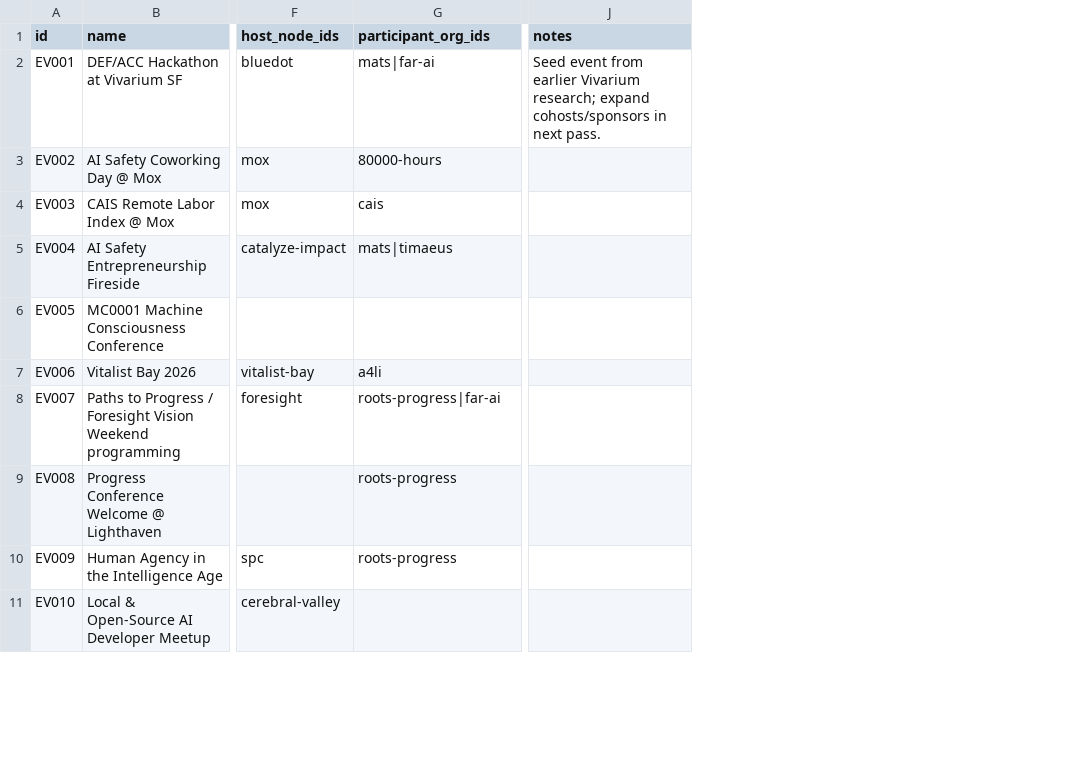
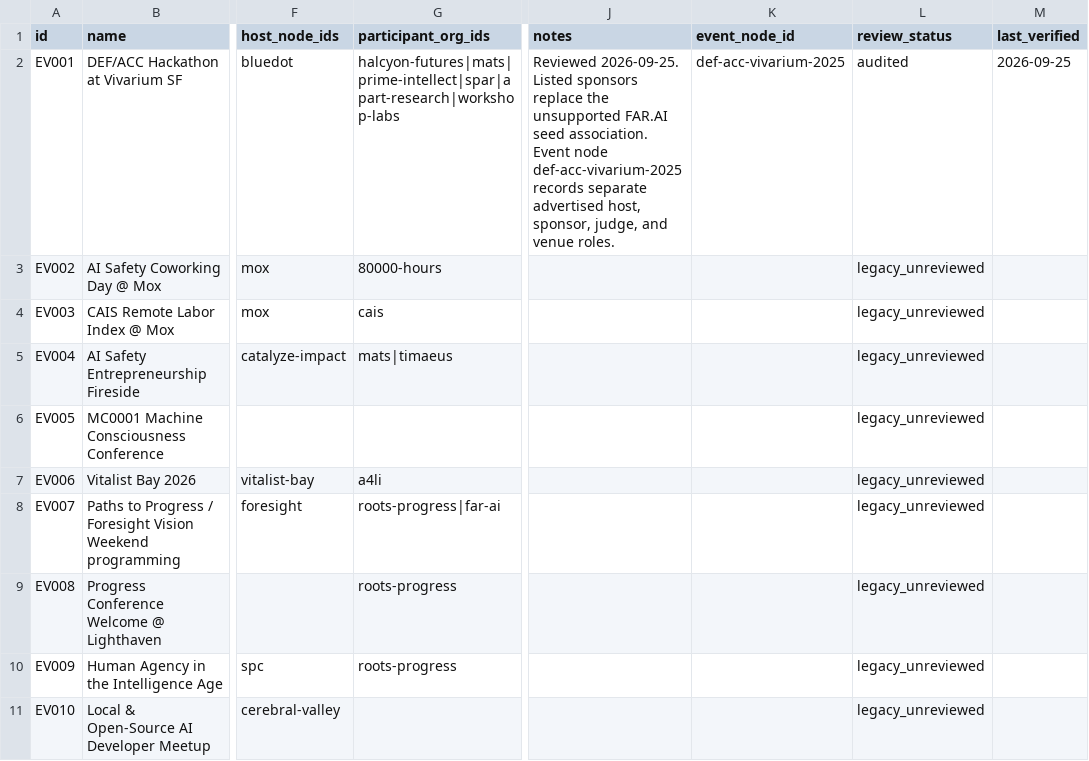
Before and after one commit to raelovejoy/techno-intellectual-complex, a CSV file: data/events.csv, drawn as a sheet; only a part is shown, gaps mark what is left out; the diff names each change by its address in the sheet, - before the commit and + after, or states it on an @@ line.

```diff
--- a/data/events.csv
+++ b/data/events.csv
+column K (event_node_id), row 2: def-acc-vivarium-2025
+column L (review_status), rows 2-11: audited | legacy_unreviewed | legacy_unreviewed | legacy_unreviewed | legacy_unreviewed | legacy_unreviewed | legacy_unreviewed | legacy_unreviewed | legacy_unreviewed | legacy_unreviewed
+column M (last_verified), row 2: 2026-09-25
-G2 (participant_org_ids): mats|far-ai
+G2 (participant_org_ids): halcyon-futures|mats|prime-intellect|spar|apart-research|workshop-labs
-J2 (notes): Seed event from earlier Vivarium research; expand cohosts/sponsors in next pass.
+J2 (notes): Reviewed 2026-09-25. Listed sponsors replace the unsupported FAR.AI seed association. Event node def-acc-vivarium-2025 records separate advertised host, sponsor, judge, and venue roles.
```
Also changed, not shown: data/nodes.csv, data/sources.csv, 7 other files.
